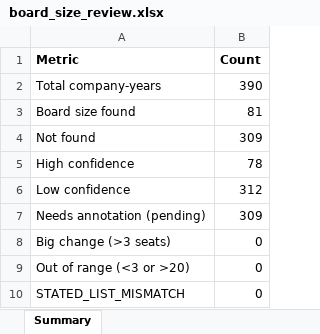
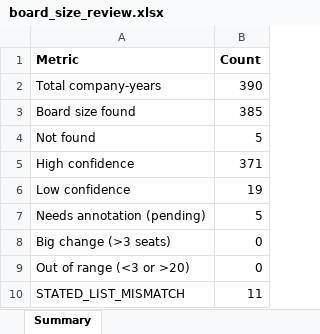
Before and after one commit to i-am-hamza/Verity, an Excel workbook: docs/exports/board_size_review.xlsx, sheet Summary, drawn as a sheet; values as stored, in another font and other column widths than the file's, no borders; the diff names each change by its address in the sheet, - before the commit and + after, or states it on an @@ line.

Commit message:
board-size: annotate remaining 53 companies via parallel readers (309 rows)
Fills every row still flagged needs_annotation in
data/board_size_annotations.csv. New per-report scorer picks the top 6
pages carrying board-of-directors content from each PDF in R2; a
company-level reader counts directors against the pilot-approved rules
(seats at fiscal year-end, "representing <entity>" counts as one, Board
Secretary / advisors / observers excluded, statutory ceilings ignored).

Coverage after this batch:
  - 390/390 rows method=read (was 81/390)
  - 385/390 found (99%); 5 legitimate not_found retain needs_annotation
    (dubai-islamic-bank FY2020-2021, qatar-fuel-company-woqod FY2025,
    salam-international-investment FY2020-2021)
  - 371 high / 19 low confidence
  - Flags: STATED_LIST_MISMATCH=11; out_of_range=0; big_change=0
  - Board-size range 5-14, median 9

Scripts:
  - backend/scripts/board_pages.py       (new) materialise top-6 pages
  - backend/scripts/board_merge.py       (new) merge reader JSON into CSV
  - backend/scripts/board_review_exports.py (new) regenerate exports

Pilot gate still passes (all 10 PILOT_EXPECTED values match).

```diff
--- a/docs/exports/board_size_review.xlsx (sheet Summary)
+++ b/docs/exports/board_size_review.xlsx (sheet Summary)
-B3 (Count): 81
+B3 (Count): 385
-B4 (Count): 309
+B4 (Count): 5
-B5 (Count): 78
+B5 (Count): 371
-B6 (Count): 312
+B6 (Count): 19
-B7 (Count): 309
+B7 (Count): 5
-B10 (Count): 0
+B10 (Count): 11
```
Also changed, not shown: sheet Flagged, sheet Random sample (seed=42), docs/exports/company_ages_board_2020_2025_completed.xlsx, 6 other files.
